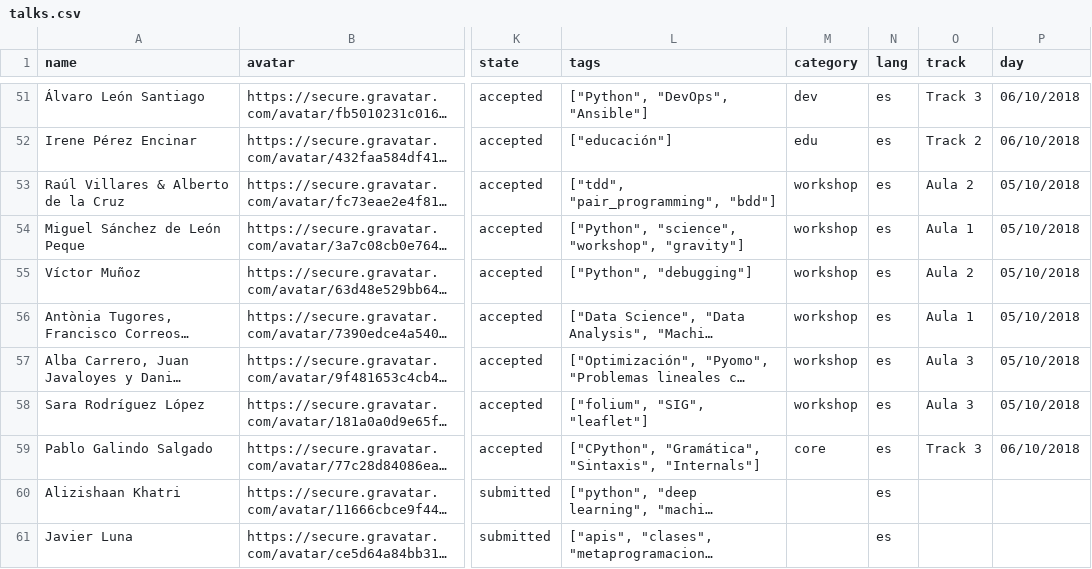
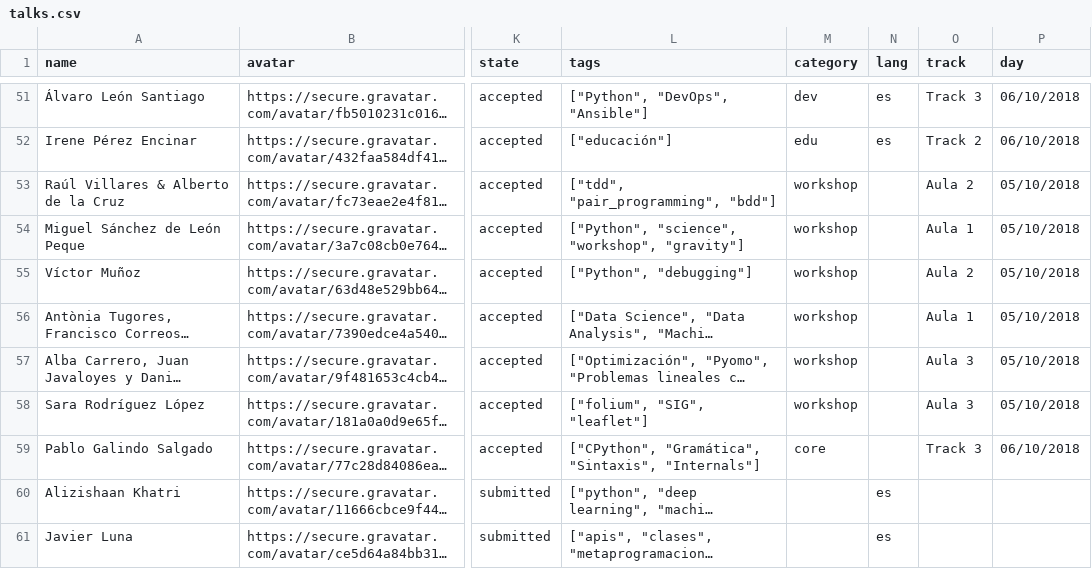
Before and after one commit to python-spain/PyConES-2018, a CSV file: talks.csv, drawn as a sheet; only a part is shown, gaps mark what is left out; long unchanged cells end in …; the diff names each change by its address in the sheet, - before the commit and + after, or states it on an @@ line.

Commit message:
template tag for schedule talks

```diff
--- a/talks.csv
+++ b/talks.csv
-N53:N59 (lang): es
+N53:N59 (lang): (empty)
```
Also changed, not shown: 5 other files.
